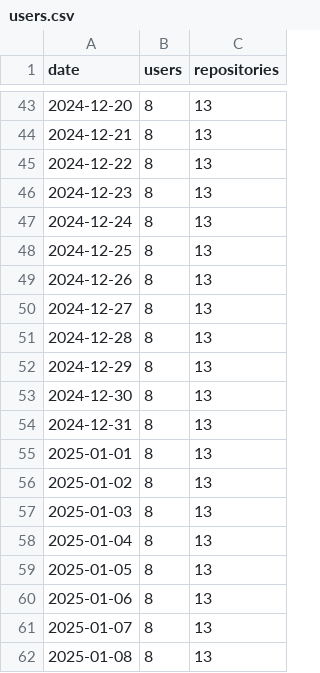
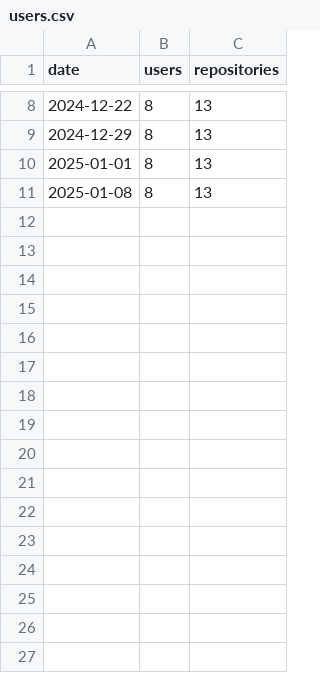
Before and after one commit to ArkScript-lang/stats, a CSV file: users.csv, drawn as a sheet; only a part is shown, gaps mark what is left out; the diff covers the shown part only; the diff names each change by its address in the sheet, - before the commit and + after, or states it on an @@ line.

Commit message:
Update users.csv to remove data outside the timeframe

```diff
--- a/users.csv
+++ b/users.csv
-row 43: 2024-12-20 | 8 | 13
-row 44: 2024-12-21 | 8 | 13
-row 46: 2024-12-23 | 8 | 13
-row 47: 2024-12-24 | 8 | 13
-row 48: 2024-12-25 | 8 | 13
-row 49: 2024-12-26 | 8 | 13
-row 50: 2024-12-27 | 8 | 13
-row 51: 2024-12-28 | 8 | 13
-row 53: 2024-12-30 | 8 | 13
-row 54: 2024-12-31 | 8 | 13
-row 56: 2025-01-02 | 8 | 13
-row 57: 2025-01-03 | 8 | 13
-row 58: 2025-01-04 | 8 | 13
-row 59: 2025-01-05 | 8 | 13
-row 60: 2025-01-06 | 8 | 13
-row 61: 2025-01-07 | 8 | 13
```
Also changed, not shown: 35 removed rows elsewhere in this file.
